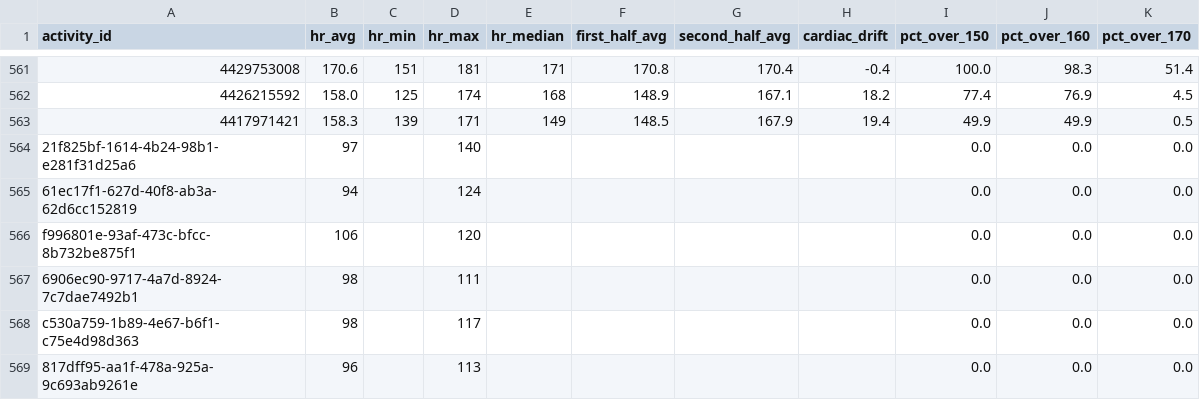
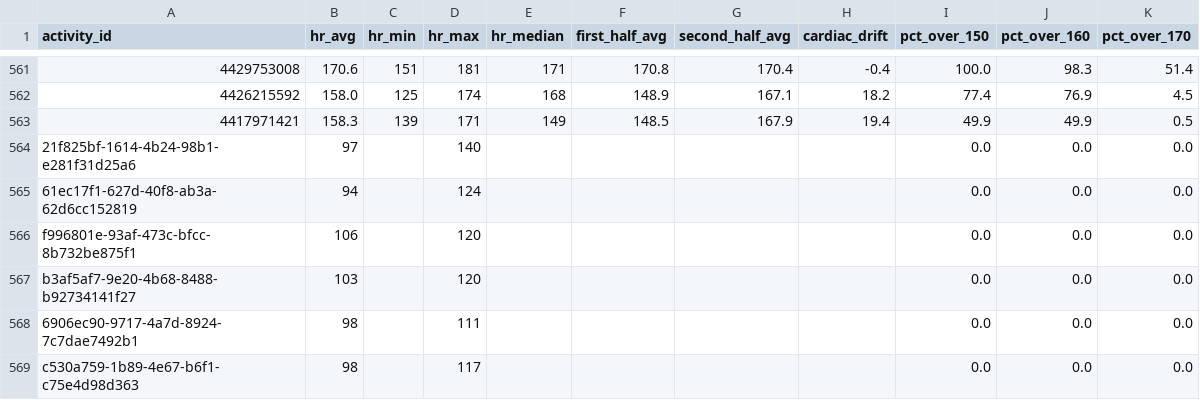
Before and after one commit to adbrigs/strava-training-dashboard, a CSV file: web/public/data/hr_summaries.csv, drawn as a sheet; only a part is shown, gaps mark what is left out; the shorter side is filled out with more unchanged rows; the diff names each change by its address in the sheet, - before the commit and + after, or states it on an @@ line.

```diff
--- a/web/public/data/hr_summaries.csv
+++ b/web/public/data/hr_summaries.csv
+row 567: b3af5af7-9e20-4b68-8488-b92734141f27 | 103 |  | 120 |  |  |  |  | 0.0 | 0.0 | 0.0
```
Also changed, not shown: web/public/data/activity_data_with_intensity.csv, web/public/data/activity_supplement.csv, 2 other files.
